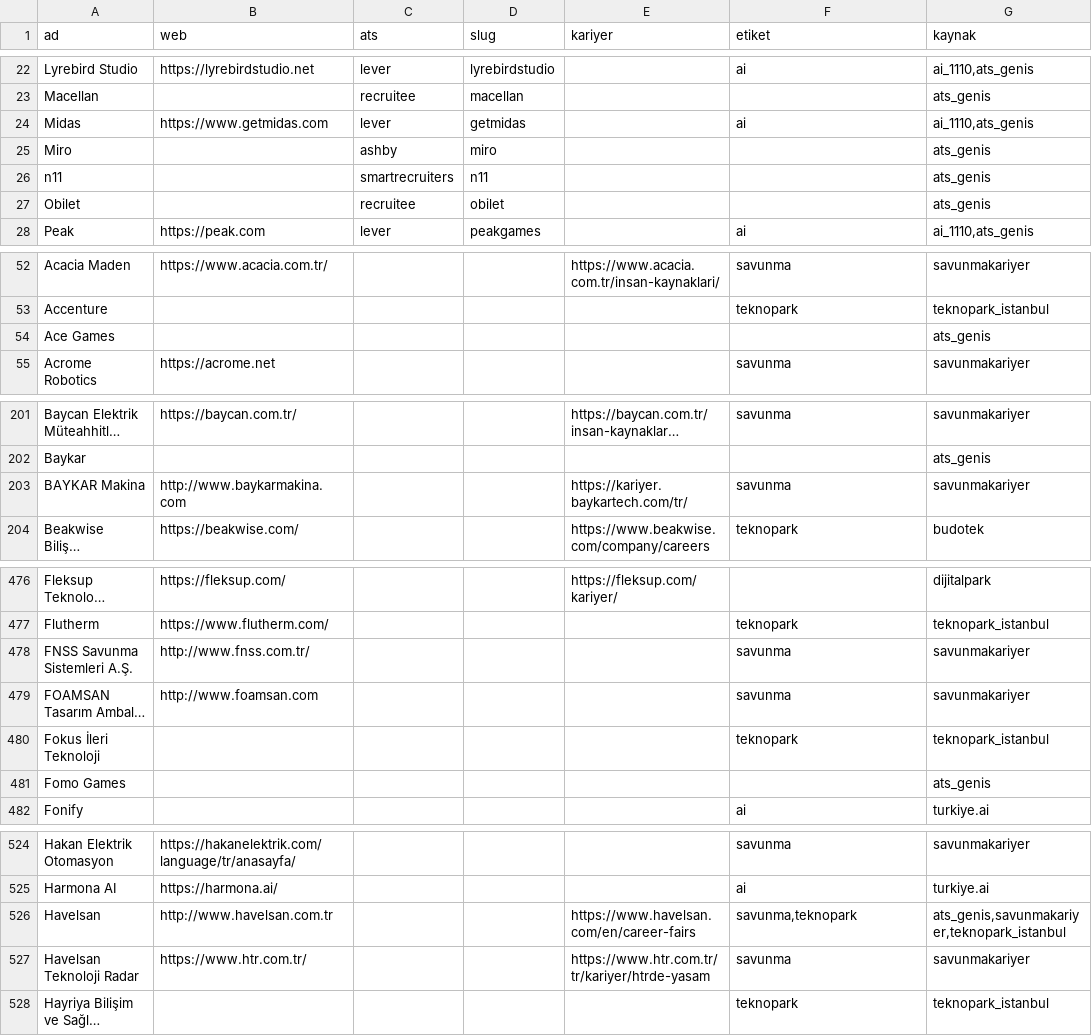
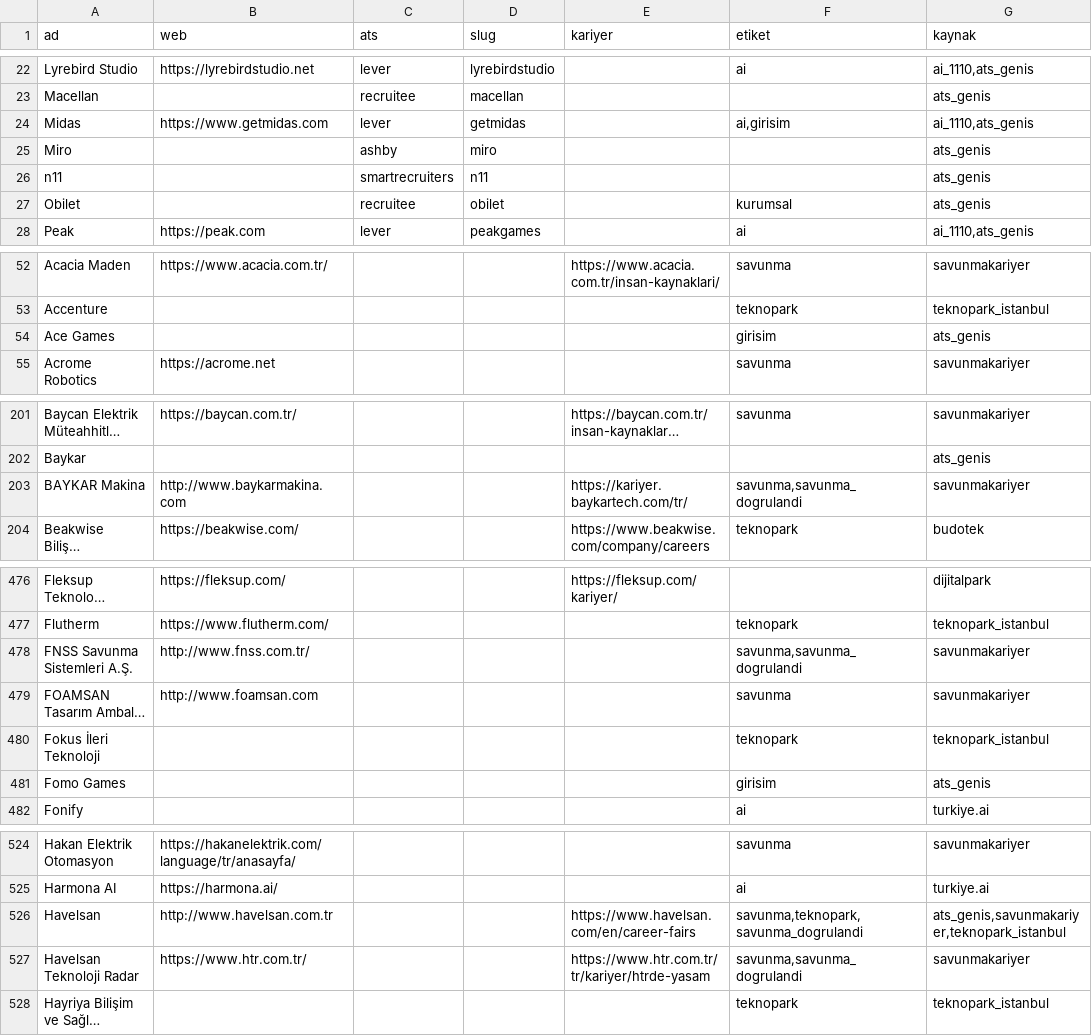
Before and after one commit to bilalerg/internreader, a CSV file: veri/firmalar.csv, drawn as a sheet; only a part is shown, gaps mark what is left out; long unchanged cells end in …; the diff covers the shown part only; the diff names each change by its address in the sheet, - before the commit and + after, or states it on an @@ line.

```diff
--- a/veri/firmalar.csv
+++ b/veri/firmalar.csv
-F24 (etiket): ai
+F24 (etiket): ai,girisim
-F27 (etiket): (empty)
+F27 (etiket): kurumsal
-F54 (etiket): (empty)
+F54 (etiket): girisim
-F203 (etiket): savunma
+F203 (etiket): savunma,savunma_dogrulandi
-F478 (etiket): savunma
+F478 (etiket): savunma,savunma_dogrulandi
-F481 (etiket): (empty)
+F481 (etiket): girisim
-F526 (etiket): savunma,teknopark
+F526 (etiket): savunma,teknopark,savunma_dogrulandi
-F527 (etiket): savunma
+F527 (etiket): savunma,savunma_dogrulandi
```
Also changed, not shown: 23 edited cells elsewhere in this file, 45 other files.
